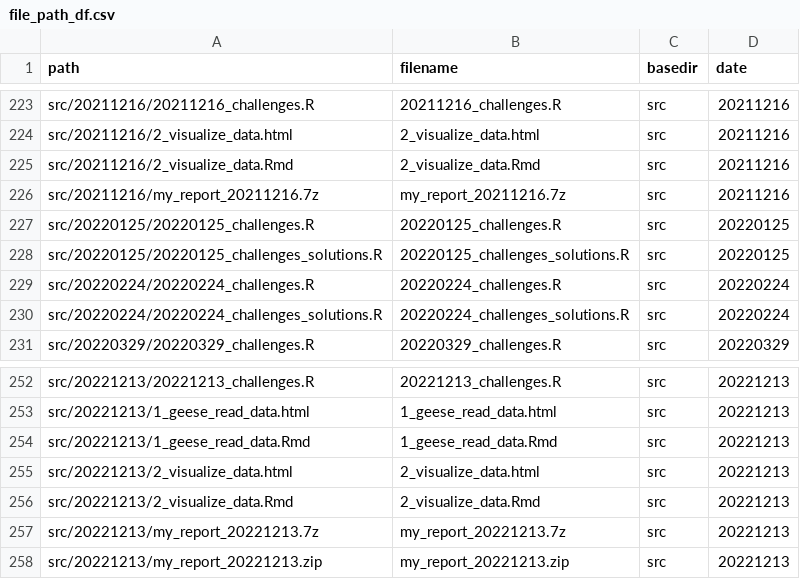
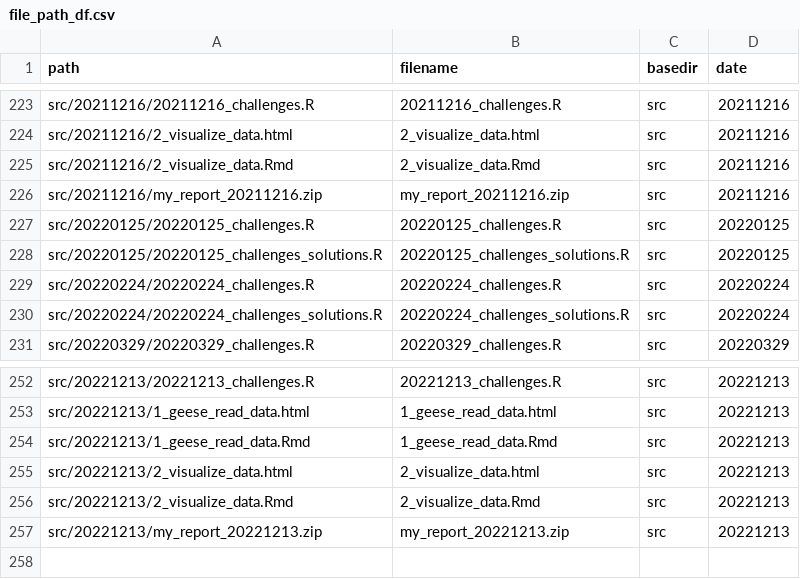
Before and after one commit to inbo/coding-club, a CSV file: file_paths/file_path_df.csv, drawn as a sheet; only a part is shown, gaps mark what is left out.

```diff
--- a/file_paths/file_path_df.csv
+++ b/file_paths/file_path_df.csv
@@ -225,3 +225,3 @@ src/20211216/2_visualize_data.html,2_visualize_data.html,src,20211216
 src/20211216/2_visualize_data.Rmd,2_visualize_data.Rmd,src,20211216
-src/20211216/my_report_20211216.7z,my_report_20211216.7z,src,20211216
+src/20211216/my_report_20211216.zip,my_report_20211216.zip,src,20211216
 src/20220125/20220125_challenges.R,20220125_challenges.R,src,20220125
@@ -256,3 +256,2 @@ src/20221213/2_visualize_data.html,2_visualize_data.html,src,20221213
 src/20221213/2_visualize_data.Rmd,2_visualize_data.Rmd,src,20221213
-src/20221213/my_report_20221213.7z,my_report_20221213.7z,src,20221213
 src/20221213/my_report_20221213.zip,my_report_20221213.zip,src,20221213
```
Also changed, not shown: 3 other files.
